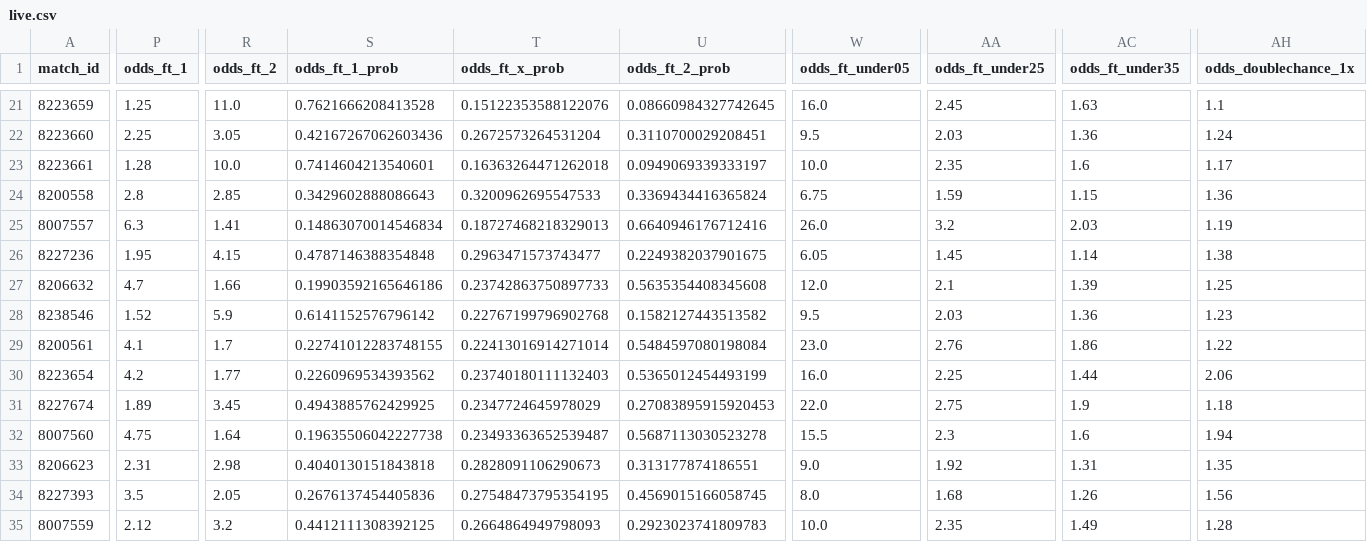
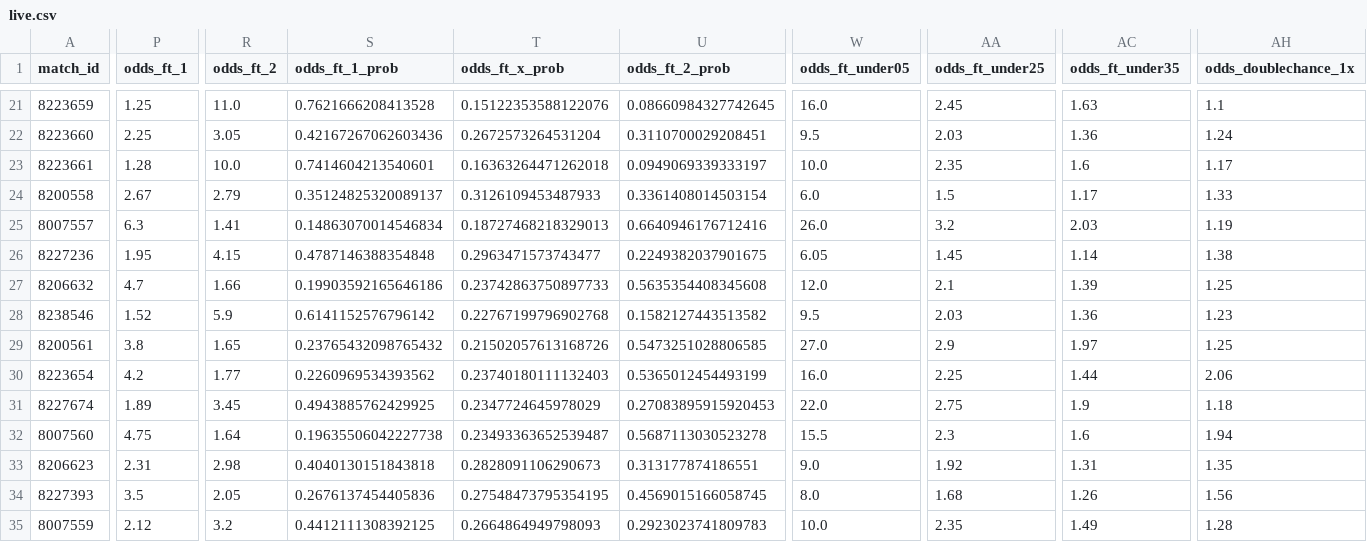
Before and after one commit to iampreetdave-max/football-predictions, a CSV file: live.csv, drawn as a sheet; only a part is shown, gaps mark what is left out; the diff covers the shown part only; the diff names each change by its address in the sheet, - before the commit and + after, or states it on an @@ line.

```diff
--- a/live.csv
+++ b/live.csv
-P24 (odds_ft_1): 2.8
+P24 (odds_ft_1): 2.67
-R24 (odds_ft_2): 2.85
+R24 (odds_ft_2): 2.79
-S24 (odds_ft_1_prob): 0.3429602888086643
+S24 (odds_ft_1_prob): 0.35124825320089137
-T24 (odds_ft_x_prob): 0.3200962695547533
+T24 (odds_ft_x_prob): 0.3126109453487933
-U24 (odds_ft_2_prob): 0.3369434416365824
+U24 (odds_ft_2_prob): 0.3361408014503154
-W24 (odds_ft_under05): 6.75
+W24 (odds_ft_under05): 6.0
-AA24 (odds_ft_under25): 1.59
+AA24 (odds_ft_under25): 1.5
-AC24 (odds_ft_under35): 1.15
+AC24 (odds_ft_under35): 1.17
-AH24 (odds_doublechance_1x): 1.36
+AH24 (odds_doublechance_1x): 1.33
-P29 (odds_ft_1): 4.1
+P29 (odds_ft_1): 3.8
-R29 (odds_ft_2): 1.7
+R29 (odds_ft_2): 1.65
-S29 (odds_ft_1_prob): 0.22741012283748155
+S29 (odds_ft_1_prob): 0.23765432098765432
-T29 (odds_ft_x_prob): 0.22413016914271014
+T29 (odds_ft_x_prob): 0.21502057613168726
-U29 (odds_ft_2_prob): 0.5484597080198084
+U29 (odds_ft_2_prob): 0.5473251028806585
-W29 (odds_ft_under05): 23.0
+W29 (odds_ft_under05): 27.0
-AA29 (odds_ft_under25): 2.76
+AA29 (odds_ft_under25): 2.9
-AC29 (odds_ft_under35): 1.86
+AC29 (odds_ft_under35): 1.97
-AH29 (odds_doublechance_1x): 1.22
+AH29 (odds_doublechance_1x): 1.25
```
Also changed, not shown: 64 edited cells elsewhere in this file, extracted_features_complete.csv.
